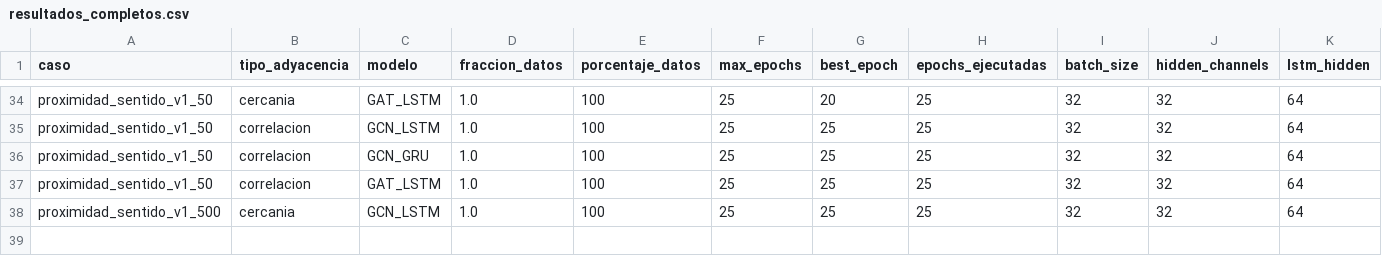
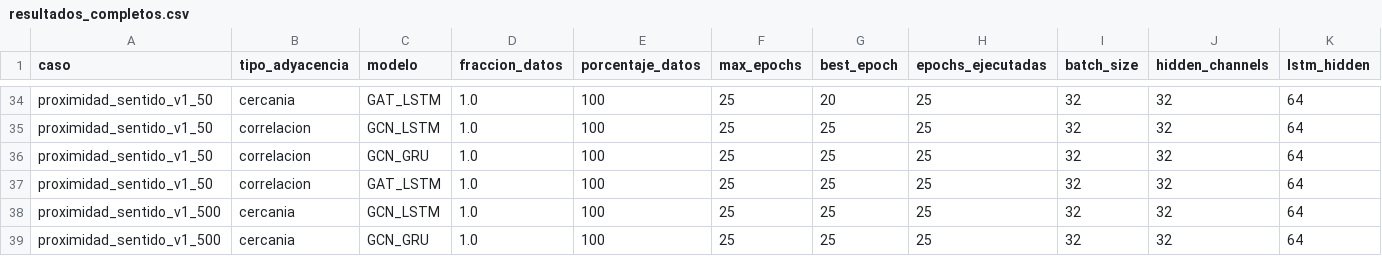
Before and after one commit to maisaarial/prediccion-congestion-trafico-gnn, a CSV file: results/experimentos_epocas_datos/run_20260504_171233/resultados_completos.csv, drawn as a sheet; only a part is shown, gaps mark what is left out; rows hold the shown columns only; the diff names each change by its address in the sheet, - before the commit and + after, or states it on an @@ line.

Commit message:
avance experimento: run_20260504_171233

```diff
--- a/results/experimentos_epocas_datos/run_20260504_171233/resultados_completos.csv
+++ b/results/experimentos_epocas_datos/run_20260504_171233/resultados_completos.csv
+row 39: proximidad_sentido_v1_500 | cercania | GCN_GRU | 1.0 | 100 | 25 | 25 | 25 | 32 | 32 | 64
```
Also changed, not shown: 6 other files.
